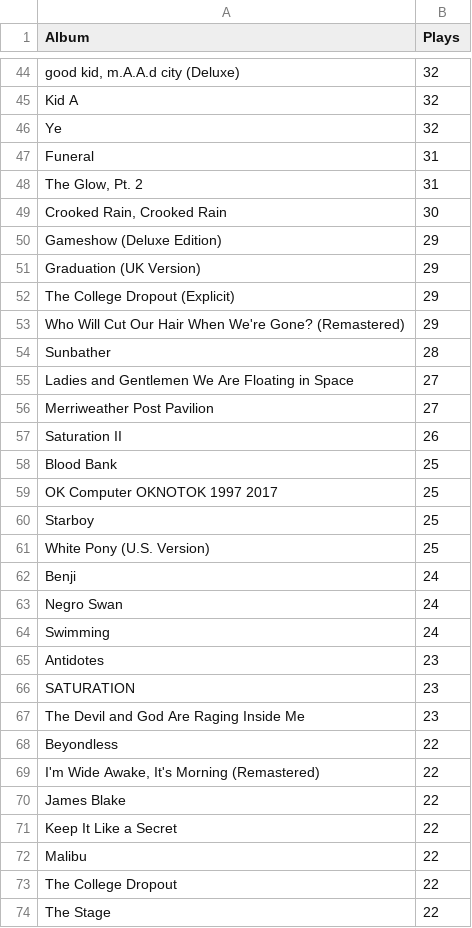
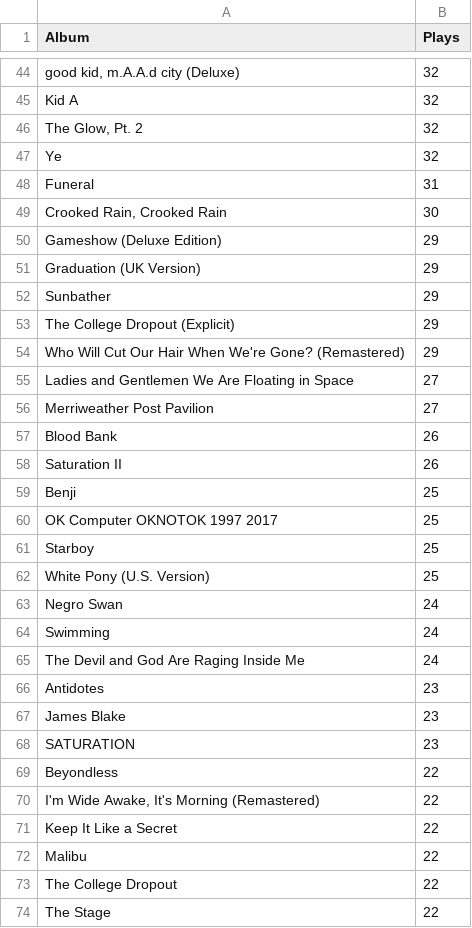
Before and after one commit to sharansunil/lastfm_spotify_tool, a CSV file: exports/TopAlbums.csv, drawn as a sheet; only a part is shown, gaps mark what is left out; removed rows and columns are numbered as before the commit, all else as after; the diff covers the shown part only; the diff names each change by its address in the sheet, - before the commit and + after, or states it on an @@ line.

```diff
--- a/exports/TopAlbums.csv
+++ b/exports/TopAlbums.csv
+row 46: The Glow, Pt. 2 | 32
-row 48: The Glow, Pt. 2 | 31
+row 52: Sunbather | 29
-row 54: Sunbather | 28
+row 57: Blood Bank | 26
-A59 (Album): Blood Bank
+A59 (Album): Benji
-row 62: Benji | 24
+row 65: The Devil and God Are Raging Inside Me | 24
+row 67: James Blake | 23
-row 67: The Devil and God Are Raging Inside Me | 23
-row 70: James Blake | 22
```
Also changed, not shown: 4 added rows, 4 removed rows and 5 edited cells elsewhere in this file, exports/TopArtist.csv, 33 other files.
